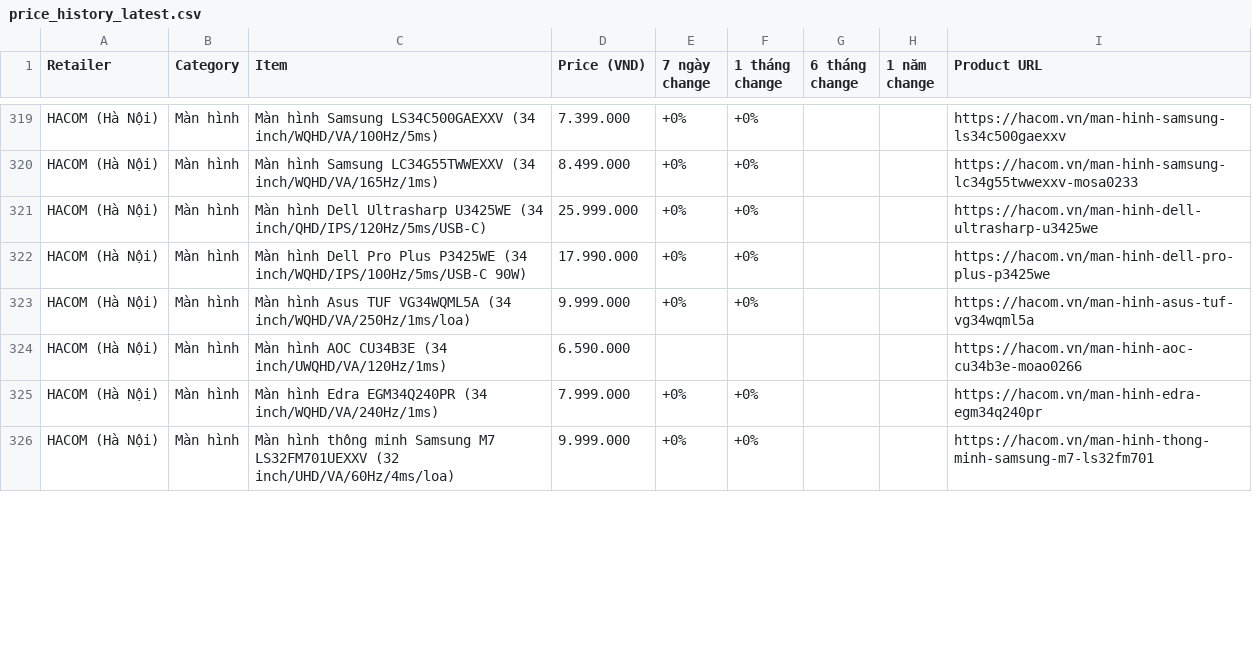
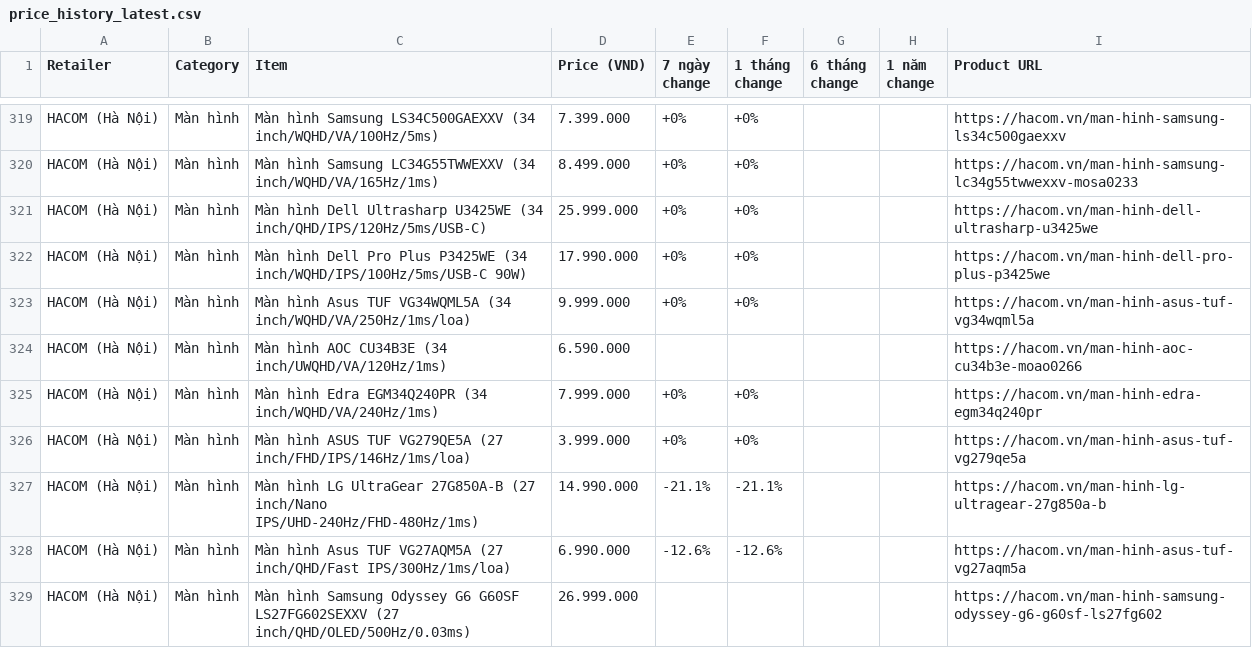
Before and after one commit to tuongphanbase-stack/tech-price-mailer, a CSV file: docs/price_history_latest.csv, drawn as a sheet; only a part is shown, gaps mark what is left out; the diff covers the shown part only.

```diff
--- a/docs/price_history_latest.csv
+++ b/docs/price_history_latest.csv
@@ -325,2 +325,5 @@ HACOM (Hà Nội),Màn hình,Màn hình AOC CU34B3E (34 inch/UWQHD/VA/120Hz/1ms)
 HACOM (Hà Nội),Màn hình,Màn hình Edra EGM34Q240PR (34 inch/WQHD/VA/240Hz/1ms),7.999.000,+0%,+0%,,,https://hacom.vn/man-hinh-edra-egm34q240pr
-HACOM (Hà Nội),Màn hình,Màn hình thông minh Samsung M7 LS32FM701UEXXV (32 inch/UHD/VA/60Hz/4ms/loa),9.999.000,+0%,+0%,,,https://hacom.vn/man-hinh-thong-minh-samsung-m7-ls32fm701
+HACOM (Hà Nội),Màn hình,Màn hình ASUS TUF VG279QE5A (27 inch/FHD/IPS/146Hz/1ms/loa),3.999.000,+0%,+0%,,,https://hacom.vn/man-hinh-asus-tuf-vg279qe5a
+HACOM (Hà Nội),Màn hình,Màn hình LG UltraGear 27G850A-B (27 inch/Nano IPS/UHD-240Hz/FHD-480Hz/1ms),14.990.000,-21.1%,-21.1%,,,https://hacom.vn/man-hinh-lg-ultragear-27g850a-b
+HACOM (Hà Nội),Màn hình,Màn hình Asus TUF VG27AQM5A (27 inch/QHD/Fast IPS/300Hz/1ms/loa),6.990.000,-12.6%,-12.6%,,,https://hacom.vn/man-hinh-asus-tuf-vg27aqm5a
+HACOM (Hà Nội),Màn hình,Màn hình Samsung Odyssey G6 G60SF LS27FG602SEXXV (27 inch/QHD/OLED/500Hz/0.03ms),26.999.000,,,,,https://hacom.vn/man-hinh-samsung-odyssey-g6-g60sf-ls27fg602
```
Also changed, not shown: 3 added rows, 6 removed rows, 2 moved rows and 9 edited cells elsewhere in this file, 4 other files.
